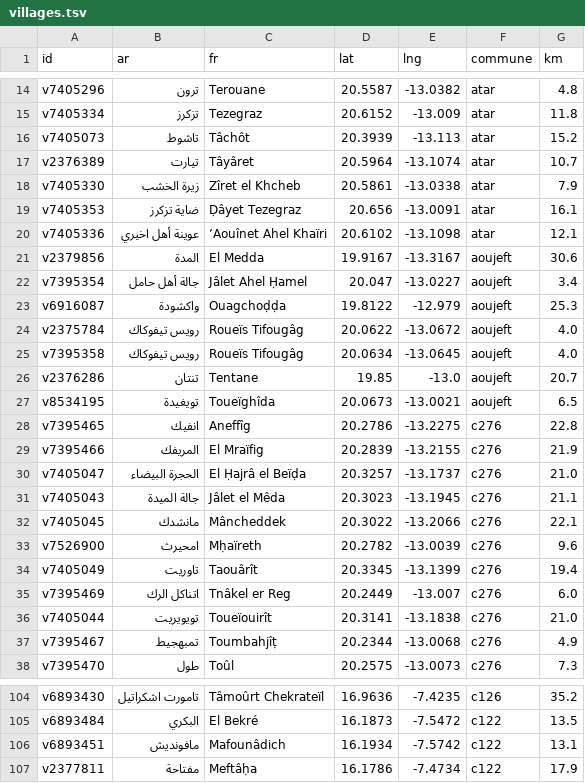
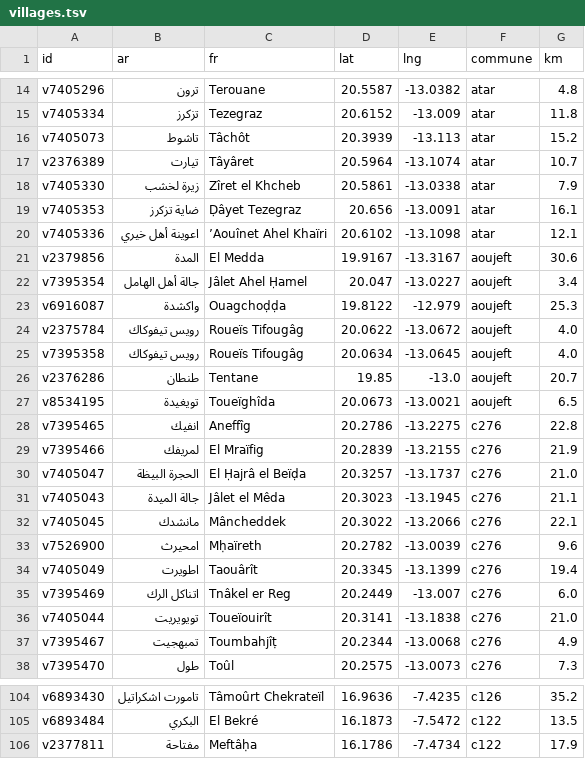
Before and after one commit to tenyekat-design/Erriwaya-videos, a TSV file: apps/calendar-android/tools/villages.tsv, drawn as a sheet; only a part is shown, gaps mark what is left out; the diff covers the shown part only.

```diff
--- a/apps/calendar-android/tools/villages.tsv
+++ b/apps/calendar-android/tools/villages.tsv
@@ -17,15 +17,15 @@ v7405073	تاشوط	Tâchôt	20.3939	-13.113	atar	15.2
 v2376389	تيارت	Tâyâret	20.5964	-13.1074	atar	10.7
-v7405330	زيرة الخشب	Zîret el Khcheb	20.5861	-13.0338	atar	7.9
+v7405330	زيرة لخشب	Zîret el Khcheb	20.5861	-13.0338	atar	7.9
 v7405353	ضاية تزكرز	Ḍâyet Tezegraz	20.656	-13.0091	atar	16.1
-v7405336	عوينة أهل اخيري	’Aouînet Ahel Khaïri	20.6102	-13.1098	atar	12.1
+v7405336	اعوينة أهل خيري	’Aouînet Ahel Khaïri	20.6102	-13.1098	atar	12.1
 v2379856	المدة	El Medda	19.9167	-13.3167	aoujeft	30.6
-v7395354	جالة أهل حامل	Jâlet Ahel Ḥamel	20.047	-13.0227	aoujeft	3.4
-v6916087	واكشودة	Ouagchoḍḍa	19.8122	-12.979	aoujeft	25.3
+v7395354	جالة أهل الهامل	Jâlet Ahel Ḥamel	20.047	-13.0227	aoujeft	3.4
+v6916087	واكشدة	Ouagchoḍḍa	19.8122	-12.979	aoujeft	25.3
 v2375784	رويس تيفوكاك	Roueïs Tifougâg	20.0622	-13.0672	aoujeft	4.0
 v7395358	رويس تيفوكاك	Roueïs Tifougâg	20.0634	-13.0645	aoujeft	4.0
-v2376286	تنتان	Tentane	19.85	-13.0	aoujeft	20.7
+v2376286	طنطان	Tentane	19.85	-13.0	aoujeft	20.7
 v8534195	تويغيدة	Toueïghîda	20.0673	-13.0021	aoujeft	6.5
 v7395465	انفيك	Aneffîg	20.2786	-13.2275	c276	22.8
-v7395466	المريفك	El Mraïfig	20.2839	-13.2155	c276	21.9
-v7405047	الحجرة البيضاء	El Ḥajrâ el Beïḍa	20.3257	-13.1737	c276	21.0
+v7395466	لمريفك	El Mraïfig	20.2839	-13.2155	c276	21.9
+v7405047	الحجرة البيظة	El Ḥajrâ el Beïḍa	20.3257	-13.1737	c276	21.0
 v7405043	جالة الميدة	Jâlet el Mêda	20.3023	-13.1945	c276	21.1
@@ -33,6 +33,6 @@ v7405045	مانشدك	Mâncheddek	20.3022	-13.2066	c276	22.1
 v7526900	امحيرث	Mḥaïreth	20.2782	-13.0039	c276	9.6
-v7405049	تاوريت	Taouârît	20.3345	-13.1399	c276	19.4
+v7405049	اطويرت	Taouârît	20.3345	-13.1399	c276	19.4
 v7395469	اتناكل الرك	Tnâkel er Reg	20.2449	-13.007	c276	6.0
 v7405044	تويويريت	Toueïouirît	20.3141	-13.1838	c276	21.0
-v7395467	تمبهجيط	Toumbahjîṭ	20.2344	-13.0068	c276	4.9
+v7395467	تمبهجيت	Toumbahjîṭ	20.2344	-13.0068	c276	4.9
 v7395470	طول	Toûl	20.2575	-13.0073	c276	7.3
@@ -105,3 +105,2 @@ v6893430	تامورت اشكراتيل	Tâmoûrt Chekrateïl	16.9636	-7.4235	c12
 v6893484	البكري	El Bekré	16.1873	-7.5472	c122	13.5
-v6893451	مافونديش	Mafounâdich	16.1934	-7.5742	c122	13.1
 v2377811	مفتاحة	Meftâḥa	16.1786	-7.4734	c122	17.9
```
Also changed, not shown: 15 edited cells elsewhere in this file, apps/calendar-android/tools/communes.tsv, 3 other files.
